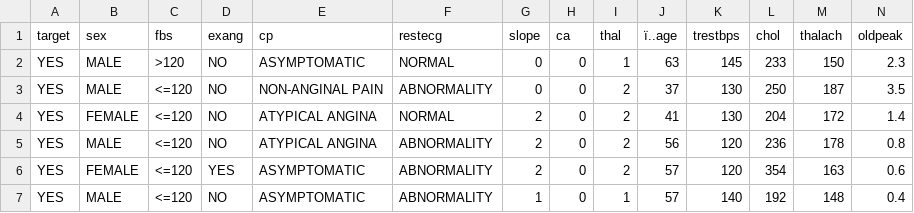
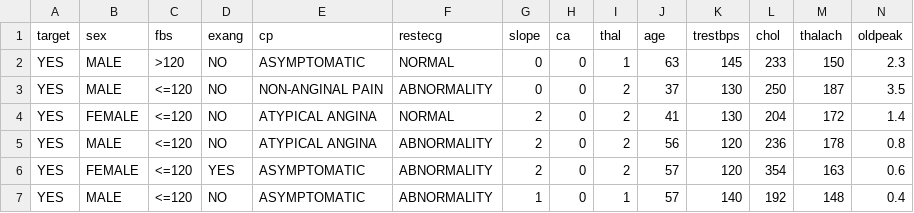
Before and after one commit to PanchitoMunoz/CC6104-Pensando-Estadisticamente, a CSV file: Tarea-1/hearth_database.csv, drawn as a sheet; only a part is shown; the diff names each change by its address in the sheet, - before the commit and + after, or states it on an @@ line.

```diff
--- a/Tarea-1/hearth_database.csv
+++ b/Tarea-1/hearth_database.csv
-J1: ï..age
+J1: age
```
Also changed, not shown: 2 other files.
